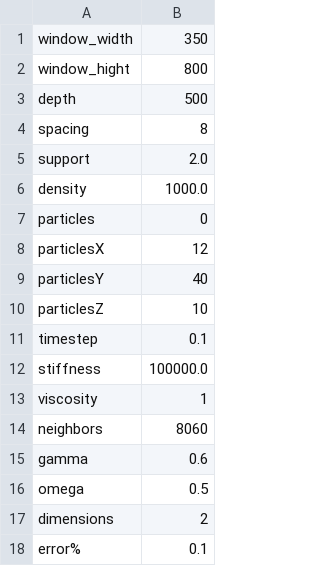
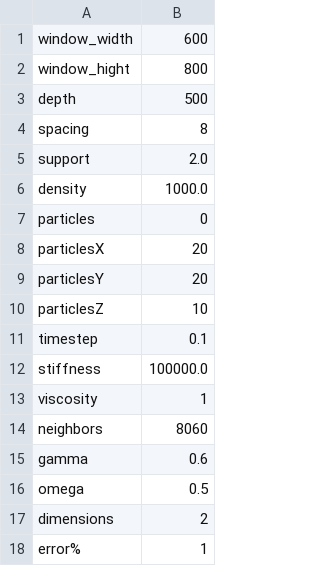
Before and after one commit to AnastasiiaDanchenko/Thesis, a CSV file: parametersIISPH.csv, drawn as a sheet.

```diff
--- a/parametersIISPH.csv
+++ b/parametersIISPH.csv
@@ -1,2 +1,2 @@
-window_width,350
+window_width,600
 window_hight,800
@@ -7,4 +7,4 @@ density,1000.0
 particles,0
-particlesX,12
-particlesY,40
+particlesX,20
+particlesY,20
 particlesZ,10
@@ -17,2 +17,2 @@ omega,0.5
 dimensions,2
-error%,0.1
+error%,1
```
Also changed, not shown: 11 other files.
